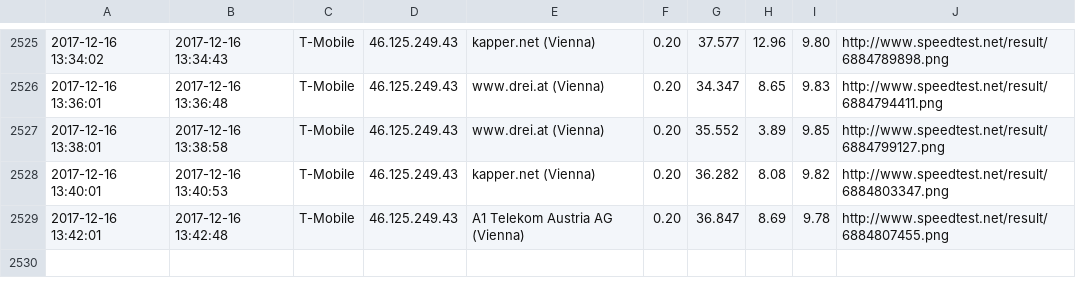
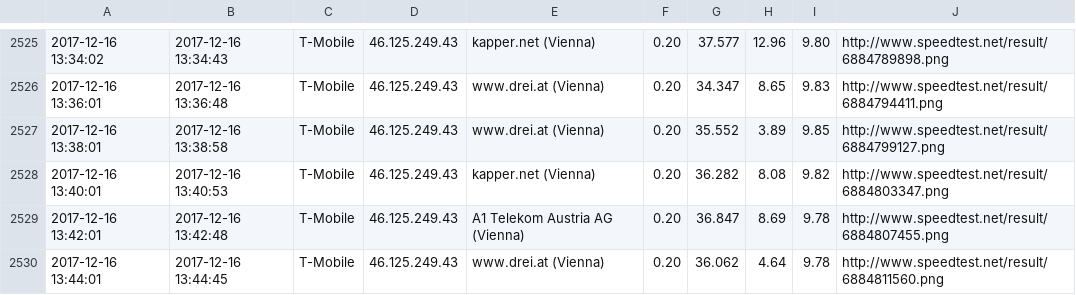
Before and after one commit to kiesstein/speedtest, a CSV file: speedtest.csv, drawn as a sheet; only a part is shown, gaps mark what is left out.

Commit message:
update

```diff
--- a/speedtest.csv
+++ b/speedtest.csv
@@ -2529 +2529,2 @@
 2017-12-16 13:42:01,2017-12-16 13:42:48,T-Mobile,46.125.249.43,A1 Telekom Austria AG (Vienna),0.20,36.847,8.69,9.78,http://www.speedtest.net/result/6884807455.png
+2017-12-16 13:44:01,2017-12-16 13:44:45,T-Mobile,46.125.249.43,www.drei.at (Vienna),0.20,36.062,4.64,9.78,http://www.speedtest.net/result/6884811560.png
```
